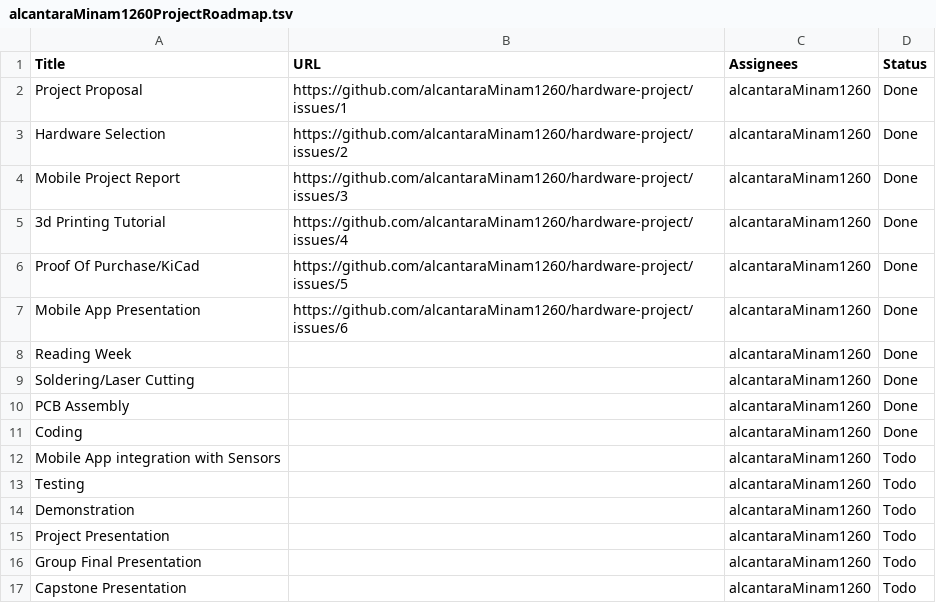
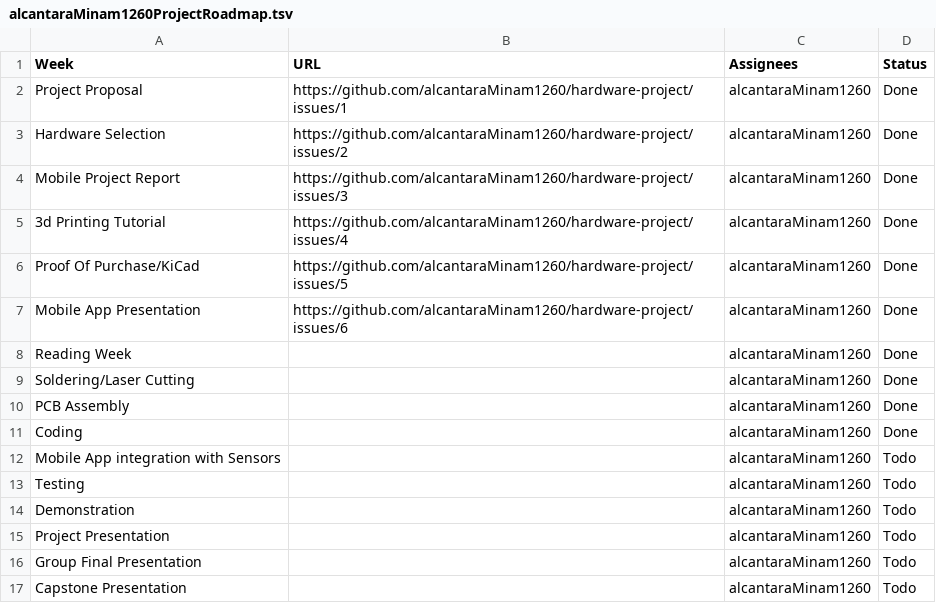
Before and after one commit to PrototypeZone/hardware-project-alcantaraMinam1260, a TSV file: alcantaraMinam1260ProjectRoadmap.tsv, drawn as a sheet.

Commit message:
Update alcantaraMinam1260ProjectRoadmap.tsv

```diff
--- a/alcantaraMinam1260ProjectRoadmap.tsv
+++ b/alcantaraMinam1260ProjectRoadmap.tsv
@@ -1,2 +1,2 @@
-Title	URL	Assignees	Status
+Week	URL	Assignees	Status
 Project Proposal	https://github.com/alcantaraMinam1260/hardware-project/issues/1	alcantaraMinam1260	Done
```
